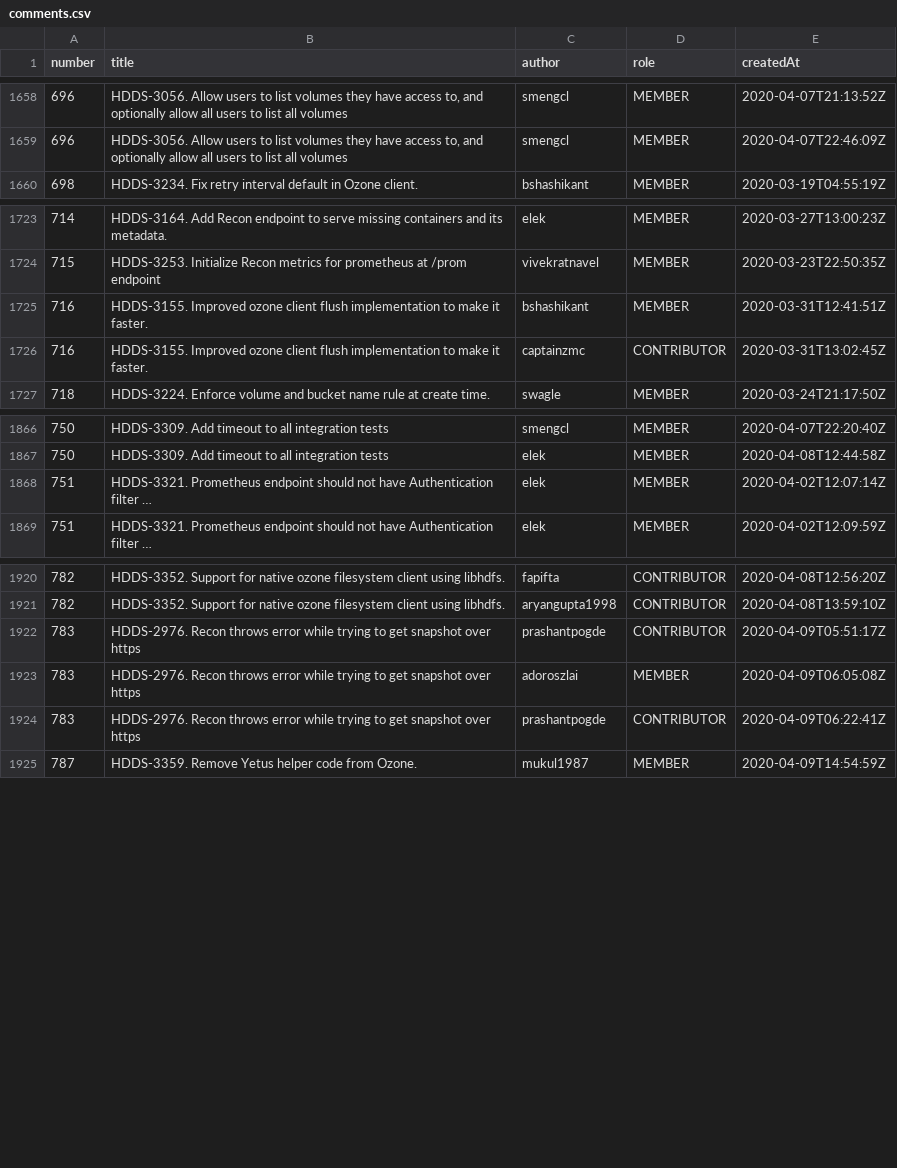
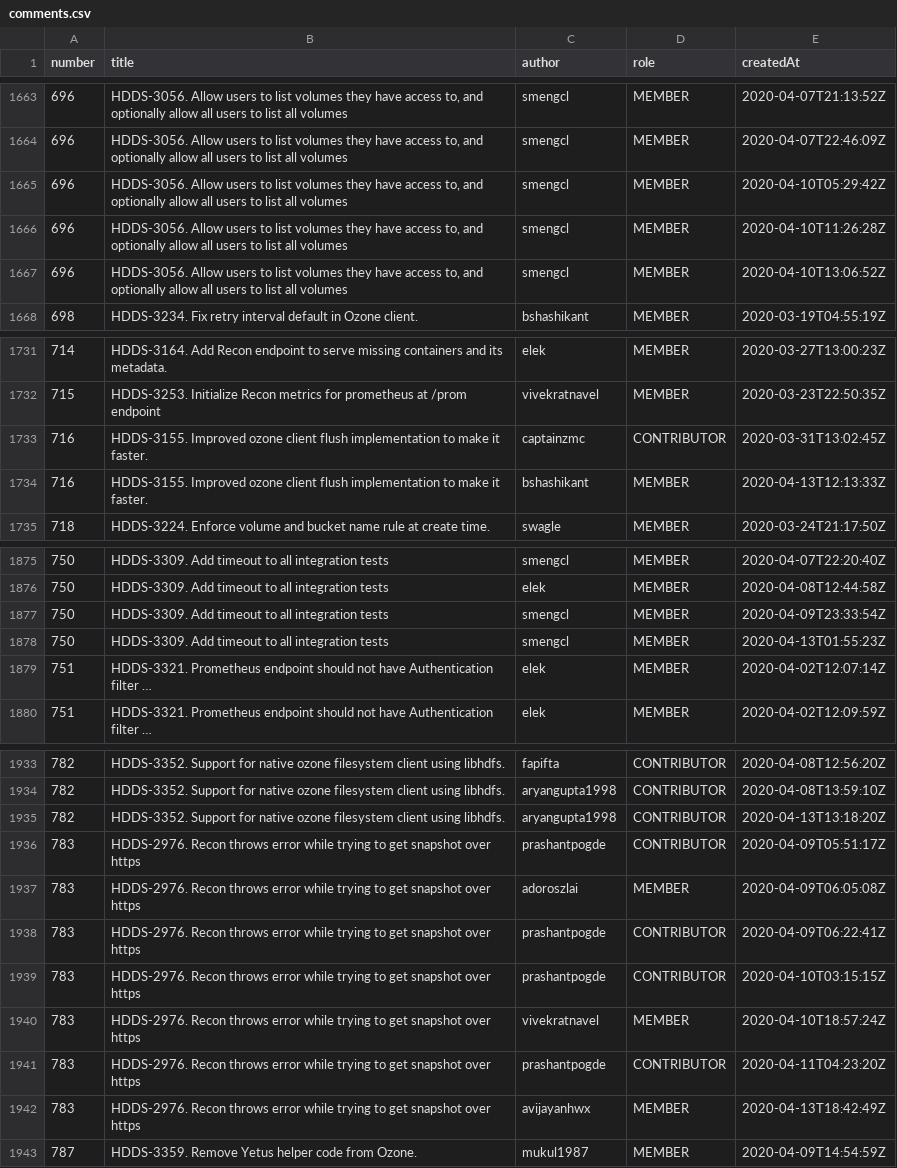
Before and after one commit to elek/ozone-contribution-dataset, a CSV file: github/comments.csv, drawn as a sheet; only a part is shown, gaps mark what is left out; removed rows and columns are numbered as before the commit, all else as after; the diff covers the shown part only; the diff names each change by its address in the sheet, - before the commit and + after, or states it on an @@ line.

```diff
--- a/github/comments.csv
+++ b/github/comments.csv
+row 1665: 696 | HDDS-3056. Allow users to list volumes they have access to, and optionally allow all users to list all volumes | smengcl | MEMBER | 2020-04-10T05:29:42Z
+row 1666: 696 | HDDS-3056. Allow users to list volumes they have access to, and optionally allow all users to list all volumes | smengcl | MEMBER | 2020-04-10T11:26:28Z
+row 1667: 696 | HDDS-3056. Allow users to list volumes they have access to, and optionally allow all users to list all volumes | smengcl | MEMBER | 2020-04-10T13:06:52Z
-row 1725: 716 | HDDS-3155. Improved ozone client flush implementation to make it faster. | bshashikant | MEMBER | 2020-03-31T12:41:51Z
+row 1734: 716 | HDDS-3155. Improved ozone client flush implementation to make it faster. | bshashikant | MEMBER | 2020-04-13T12:13:33Z
+row 1877: 750 | HDDS-3309. Add timeout to all integration tests | smengcl | MEMBER | 2020-04-09T23:33:54Z
+row 1878: 750 | HDDS-3309. Add timeout to all integration tests | smengcl | MEMBER | 2020-04-13T01:55:23Z
+row 1935: 782 | HDDS-3352. Support for native ozone filesystem client using libhdfs. | aryangupta1998 | CONTRIBUTOR | 2020-04-13T13:18:20Z
+row 1939: 783 | HDDS-2976. Recon throws error while trying to get snapshot over https | prashantpogde | CONTRIBUTOR | 2020-04-10T03:15:15Z
+row 1940: 783 | HDDS-2976. Recon throws error while trying to get snapshot over https | vivekratnavel | MEMBER | 2020-04-10T18:57:24Z
+row 1941: 783 | HDDS-2976. Recon throws error while trying to get snapshot over https | prashantpogde | CONTRIBUTOR | 2020-04-11T04:23:20Z
+row 1942: 783 | HDDS-2976. Recon throws error while trying to get snapshot over https | avijayanhwx | MEMBER | 2020-04-13T18:42:49Z
```
Also changed, not shown: 23 added rows elsewhere in this file, github/participant.csv, github/prs.csv, 1 other file.
